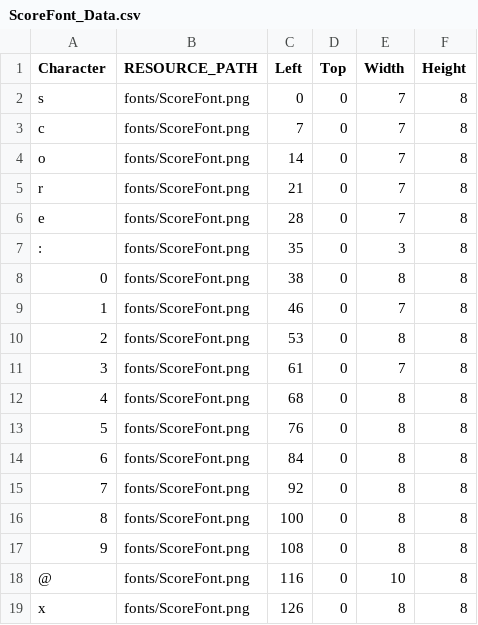
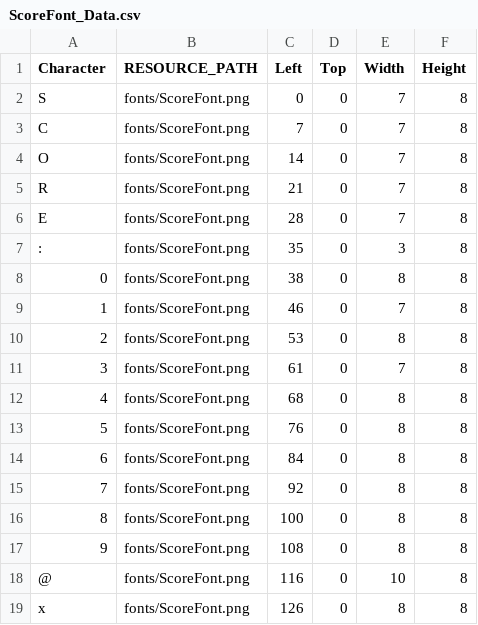
Before and after one commit to lee-jun-young1/kirby, a CSV file: Kirby-bin/fonts/ScoreFont_Data.csv, drawn as a sheet.

```diff
--- a/Kirby-bin/fonts/ScoreFont_Data.csv
+++ b/Kirby-bin/fonts/ScoreFont_Data.csv
@@ -1,7 +1,7 @@
 Character,RESOURCE_PATH,Left,Top,Width,Height
-s,fonts/ScoreFont.png,0,0,7,8
-c,fonts/ScoreFont.png,7,0,7,8
-o,fonts/ScoreFont.png,14,0,7,8
-r,fonts/ScoreFont.png,21,0,7,8
-e,fonts/ScoreFont.png,28,0,7,8
+S,fonts/ScoreFont.png,0,0,7,8
+C,fonts/ScoreFont.png,7,0,7,8
+O,fonts/ScoreFont.png,14,0,7,8
+R,fonts/ScoreFont.png,21,0,7,8
+E,fonts/ScoreFont.png,28,0,7,8
 :,fonts/ScoreFont.png,35,0,3,8
```
Also changed, not shown: Kirby-bin/data/ExampleScene_resources.csv, 18 other files.
